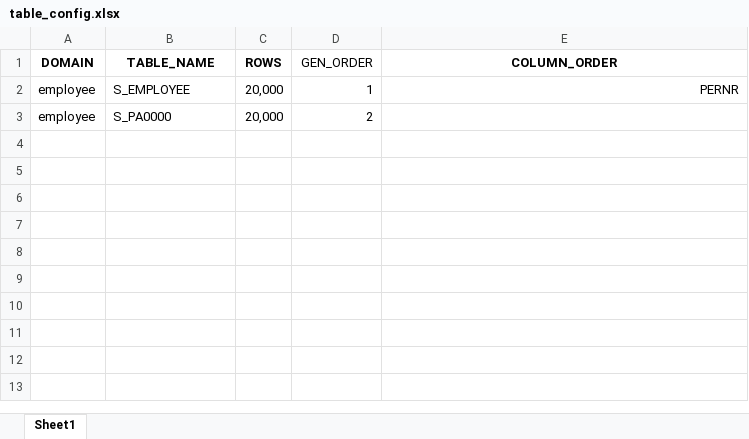
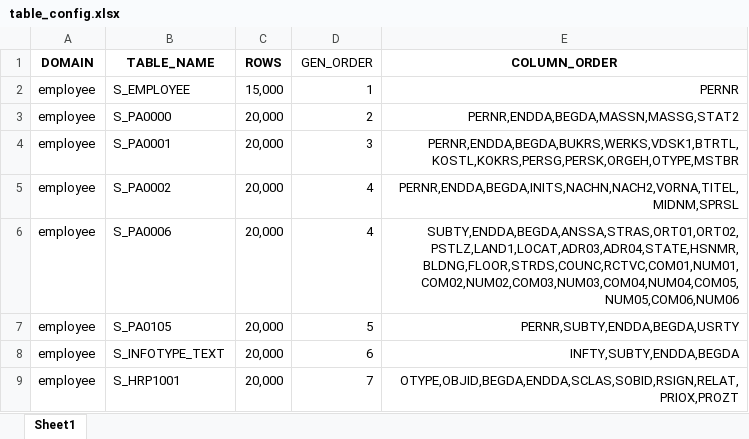
Before and after one commit to carlohakkoda1/synthetic-data-generator, an Excel workbook: config/table_config.xlsx, sheet Sheet1, drawn as a sheet; values as stored, in another font and other column widths than the file's, no borders; the diff names each change by its address in the sheet, - before the commit and + after, or states it on an @@ line.

```diff
--- a/config/table_config.xlsx (sheet Sheet1)
+++ b/config/table_config.xlsx (sheet Sheet1)
-C2 (ROWS): 20,000
+C2 (ROWS): 15,000
-E3 (COLUMN_ORDER): (empty)
+E3 (COLUMN_ORDER): PERNR,ENDDA,BEGDA,MASSN,MASSG,STAT2
+row 4: employee | S_PA0001 | 20,000 | 3 | PERNR,ENDDA,BEGDA,BUKRS,WERKS,VDSK1,BTRTL,KOSTL,KOKRS,PERSG,PERSK,ORGEH,OTYPE,MSTBR
+row 5: employee | S_PA0002 | 20,000 | 4 | PERNR,ENDDA,BEGDA,INITS,NACHN,NACH2,VORNA,TITEL,MIDNM,SPRSL
+row 6: employee | S_PA0006 | 20,000 | 4 | SUBTY,ENDDA,BEGDA,ANSSA,STRAS,ORT01,ORT02,PSTLZ,LAND1,LOCAT,ADR03,ADR04,STATE,HSNMR,BLDNG,FLOOR,STRDS,COUNC,RCTVC,COM01,NUM01,COM02,NUM02,COM03,NUM03,COM04,NUM04,COM05,NUM05,COM06,NUM06
+row 7: employee | S_PA0105 | 20,000 | 5 | PERNR,SUBTY,ENDDA,BEGDA,USRTY
+row 8: employee | S_INFOTYPE_TEXT | 20,000 | 6 | INFTY,SUBTY,ENDDA,BEGDA
+row 9: employee | S_HRP1001 | 20,000 | 7 | OTYPE,OBJID,BEGDA,ENDDA,SCLAS,SOBID,RSIGN,RELAT,PRIOX,PROZT
```
Also changed, not shown: config/table_config copy.xlsx, definitions/employee.xlsx, 4 other files.
